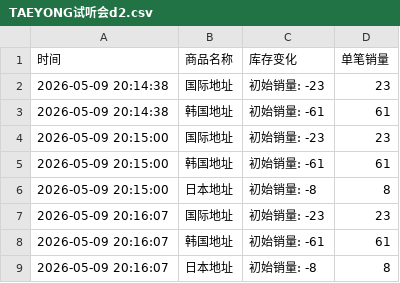
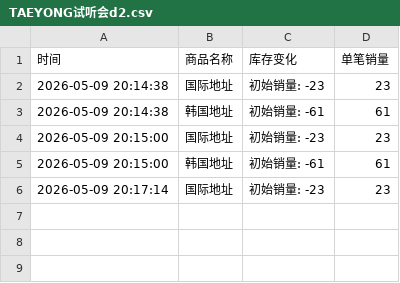
Before and after one commit to yuiki001/TAEYONG-k4d2, a CSV file: TAEYONG试听会d2.csv, drawn as a sheet.

Commit message:
自动更新数据 2026-05-09 20:17:17

```diff
--- a/TAEYONG试听会d2.csv
+++ b/TAEYONG试听会d2.csv
@@ -5,5 +5,2 @@
 2026-05-09 20:15:00,韩国地址,初始销量: -61,61
-2026-05-09 20:15:00,日本地址,初始销量: -8,8
-2026-05-09 20:16:07,国际地址,初始销量: -23,23
-2026-05-09 20:16:07,韩国地址,初始销量: -61,61
-2026-05-09 20:16:07,日本地址,初始销量: -8,8
+2026-05-09 20:17:14,国际地址,初始销量: -23,23
```
